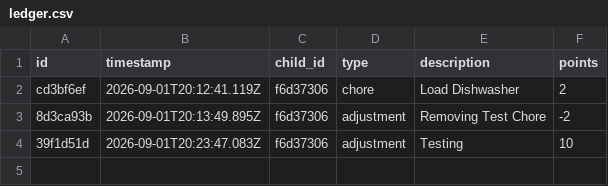
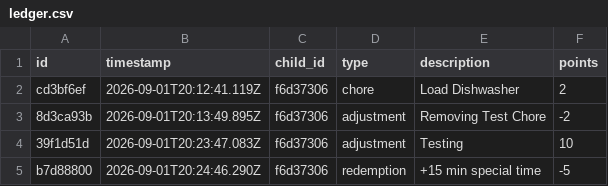
Before and after one commit to ryanbozio/ryanbozio.github.io, a CSV file: docs/data/ledger.csv, drawn as a sheet; the diff names each change by its address in the sheet, - before the commit and + after, or states it on an @@ line.

Commit message:
Ticket redeem: +15 min special time

```diff
--- a/docs/data/ledger.csv
+++ b/docs/data/ledger.csv
+row 5: b7d88800 | 2026-09-01T20:24:46.290Z | f6d37306 | redemption | +15 min special time | -5
```
